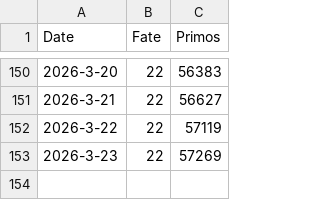
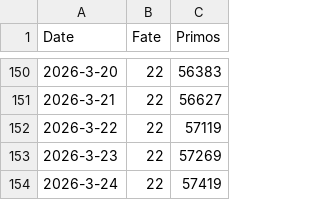
Before and after one commit to kahi221/kahi221.github.io, a CSV file: datas/gsn.csv, drawn as a sheet; only a part is shown, gaps mark what is left out.

```diff
--- a/datas/gsn.csv
+++ b/datas/gsn.csv
@@ -153 +153,2 @@ Date,Fate,Primos
 2026-3-23,22,57269
+2026-3-24,22,57419
```
Also changed, not shown: datas/hsr.csv, datas/zzz.csv, 1 other file.
